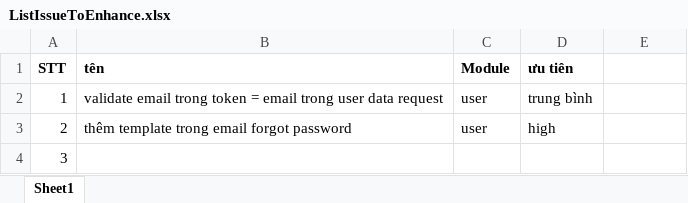
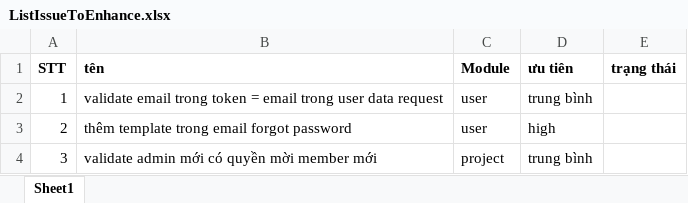
Before and after one commit to thanhhuydev77/ErrorMonitoring_BE, an Excel workbook: ListIssueToEnhance.xlsx, sheet Sheet1, drawn as a sheet; values as stored, in another font and other column widths than the file's, no borders; the diff names each change by its address in the sheet, - before the commit and + after, or states it on an @@ line.

Commit message:
add get users by project id

```diff
--- a/ListIssueToEnhance.xlsx (sheet Sheet1)
+++ b/ListIssueToEnhance.xlsx (sheet Sheet1)
-E1: (empty)
+E1: trạng thái
-B4 (tên): (empty)
+B4 (tên): validate admin mới có quyền mời member mới
-C4 (Module): (empty)
+C4 (Module): project
-D4 (ưu tiên): (empty)
+D4 (ưu tiên): trung bình
```
Also changed, not shown: 3 other files.
